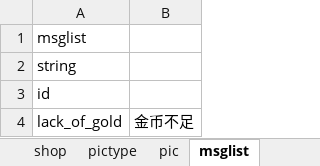
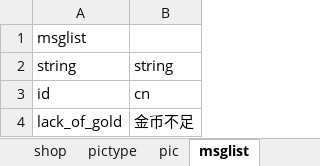
Before and after one commit to Peng-Zhiyuan/puzzle, an Excel workbook: excel/工作簿1.xlsx, sheet msglist, drawn as a sheet; values as stored, in another font and other column widths than the file's, no borders; the diff names each change by its address in the sheet, - before the commit and + after, or states it on an @@ line.

```diff
--- a/excel/工作簿1.xlsx (sheet msglist)
+++ b/excel/工作簿1.xlsx (sheet msglist)
-B2: (empty)
+B2: string
-B3: (empty)
+B3: cn
```
Also changed, not shown: sheet pictype, sheet pic, 34 other files.
